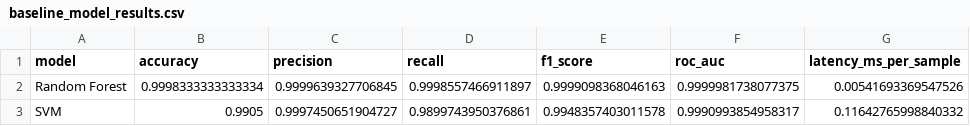
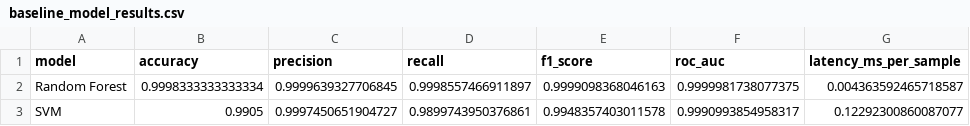
Before and after one commit to kassim206/hybrid-cnn-lstm-ddos-detection, a CSV file: results/metrics/baseline_model_results.csv, drawn as a sheet.

Commit message:
Update final experimental results

```diff
--- a/results/metrics/baseline_model_results.csv
+++ b/results/metrics/baseline_model_results.csv
@@ -1,3 +1,3 @@
 model,accuracy,precision,recall,f1_score,roc_auc,latency_ms_per_sample
-Random Forest,0.9998333333333334,0.9999639327706845,0.9998557466911897,0.9999098368046163,0.9999981738077375,0.00541693369547526
-SVM,0.9905,0.9997450651904727,0.9899743950376861,0.9948357403011578,0.9990993854958317,0.11642765998840332
+Random Forest,0.9998333333333334,0.9999639327706845,0.9998557466911897,0.9999098368046163,0.9999981738077375,0.004363592465718587
+SVM,0.9905,0.9997450651904727,0.9899743950376861,0.9948357403011578,0.9990993854958317,0.12292300860087077
```
Also changed, not shown: results/metrics/model_comparison.csv, results/tables/baseline_model_results.csv, 6 other files.
